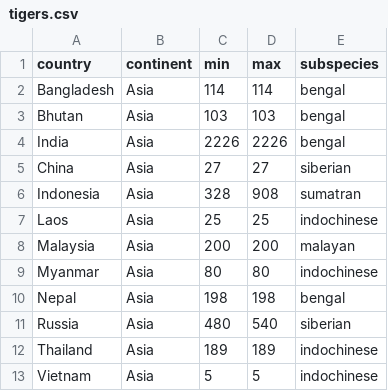
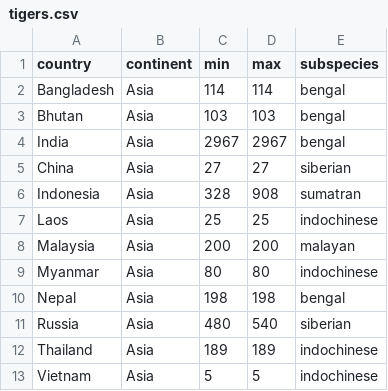
Before and after one commit to 4ndrewparr/state-of-the-tiger, a CSV file: tigers.csv, drawn as a sheet.

Commit message:
updates with 2019 tiger day data

```diff
--- a/tigers.csv
+++ b/tigers.csv
@@ -3,3 +3,3 @@ Bangladesh,Asia,114,114,bengal
 Bhutan,Asia,103,103,bengal
-India,Asia,2226,2226,bengal
+India,Asia,2967,2967,bengal
 China,Asia,27,27,siberian
```
Also changed, not shown: 1 other file.
